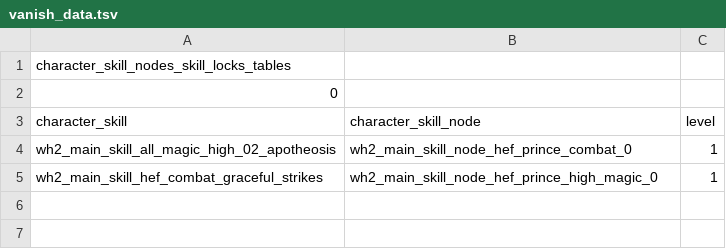
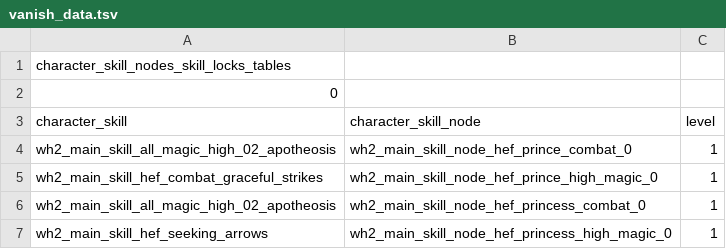
Before and after one commit to Vanishoxyact/Custom-Lords, a TSV file: db/character_skill_nodes_skill_locks_tables/vanish_data.tsv, drawn as a sheet.

```diff
--- a/db/character_skill_nodes_skill_locks_tables/vanish_data.tsv
+++ b/db/character_skill_nodes_skill_locks_tables/vanish_data.tsv
@@ -5 +5,3 @@ wh2_main_skill_all_magic_high_02_apotheosis	wh2_main_skill_node_hef_prince_comba
 wh2_main_skill_hef_combat_graceful_strikes	wh2_main_skill_node_hef_prince_high_magic_0	1
+wh2_main_skill_all_magic_high_02_apotheosis	wh2_main_skill_node_hef_princess_combat_0	1
+wh2_main_skill_hef_seeking_arrows	wh2_main_skill_node_hef_princess_high_magic_0	1
```
Also changed, not shown: db/character_skill_node_links_tables/skill_links_modded.tsv, db/character_skill_nodes_tables/skill_nodes_modded.tsv, 8 other files.
